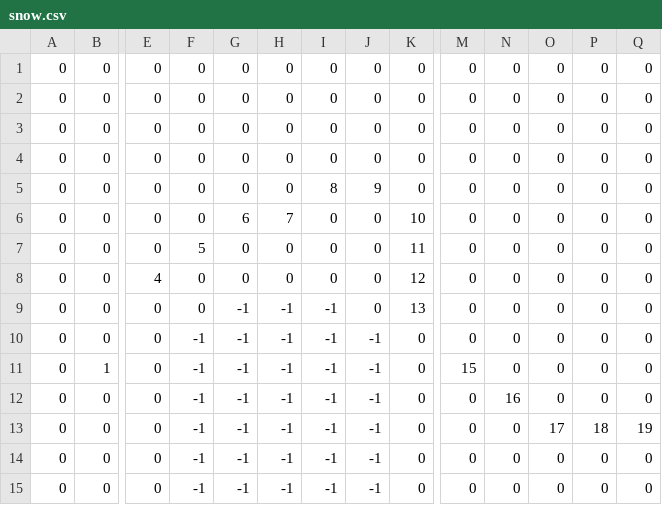
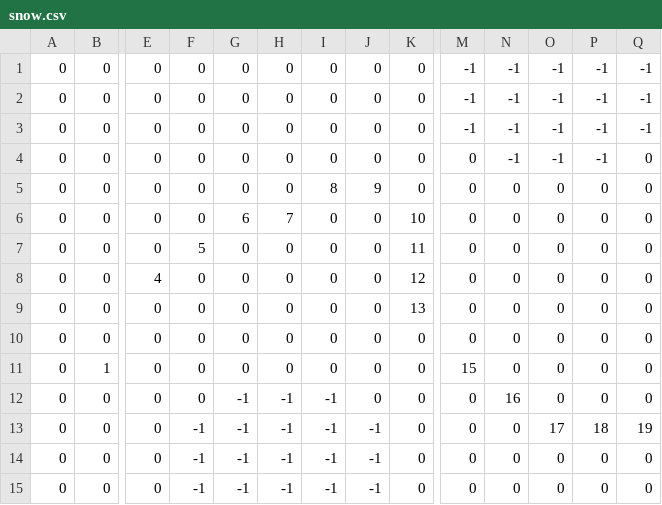
Before and after one commit to NickBart353/tower-defense, a CSV file: maps/snow.csv, drawn as a sheet; only a part is shown, gaps mark what is left out; the diff names each change by its address in the sheet, - before the commit and + after, or states it on an @@ line.

```diff
--- a/maps/snow.csv
+++ b/maps/snow.csv
-M1:M3: 0
+M1:M3: -1
-N1:N4: 0
+N1:N4: -1
-O1:O4: 0
+O1:O4: -1
-P1:P4: 0
+P1:P4: -1
-Q1:Q3: 0
+Q1:Q3: -1
-G9:G11: -1
+G9:G11: 0
-H9:H11: -1
+H9:H11: 0
-I9:I11: -1
+I9:I11: 0
-F10:F12: -1
+F10:F12: 0
-J10:J12: -1
+J10:J12: 0
```
Also changed, not shown: maps/grass.csv, 3 other files.
